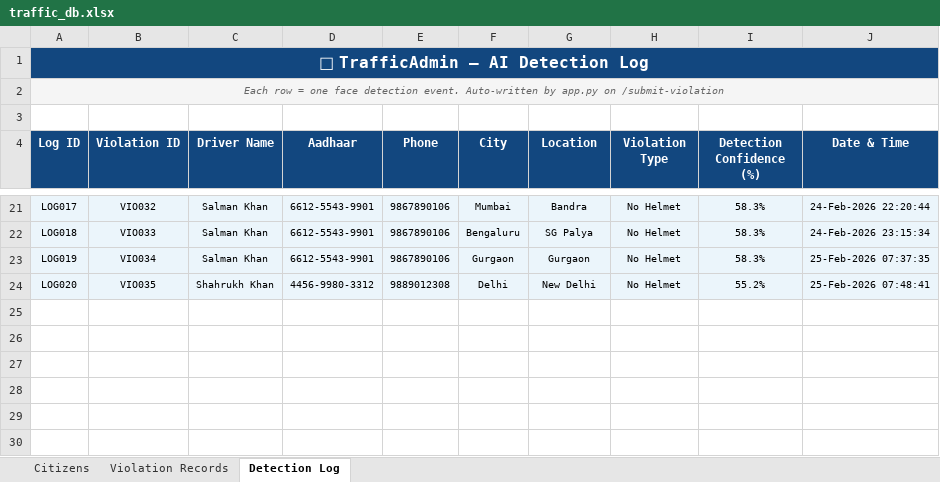
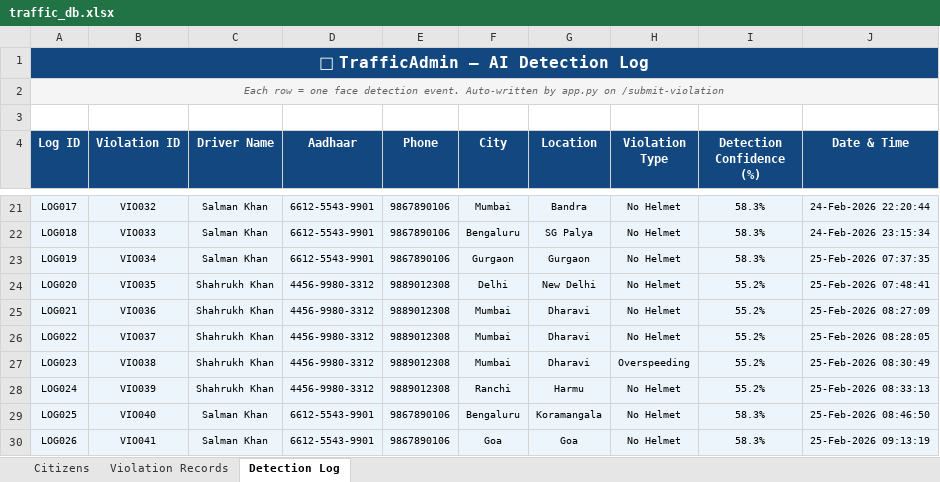
Before and after one commit to pratyushgupta799/traffic_admin, an Excel workbook: face_api/traffic_db.xlsx, sheet Detection Log, drawn as a sheet; only a part is shown, gaps mark what is left out; values as stored, in another font and other column widths than the file's, no borders; the diff names each change by its address in the sheet, - before the commit and + after, or states it on an @@ line.

```diff
--- a/face_api/traffic_db.xlsx (sheet Detection Log)
+++ b/face_api/traffic_db.xlsx (sheet Detection Log)
+row 25: LOG021 | VIO036 | Shahrukh Khan | 4456-9980-3312 | 9889012308 | Mumbai | Dharavi | No Helmet | 55.2% | 25-Feb-2026 08:27:09
+row 26: LOG022 | VIO037 | Shahrukh Khan | 4456-9980-3312 | 9889012308 | Mumbai | Dharavi | No Helmet | 55.2% | 25-Feb-2026 08:28:05
+row 27: LOG023 | VIO038 | Shahrukh Khan | 4456-9980-3312 | 9889012308 | Mumbai | Dharavi | Overspeeding | 55.2% | 25-Feb-2026 08:30:49
+row 28: LOG024 | VIO039 | Shahrukh Khan | 4456-9980-3312 | 9889012308 | Ranchi | Harmu | No Helmet | 55.2% | 25-Feb-2026 08:33:13
+row 29: LOG025 | VIO040 | Salman Khan | 6612-5543-9901 | 9867890106 | Bengaluru | Koramangala | No Helmet | 58.3% | 25-Feb-2026 08:46:50
+row 30: LOG026 | VIO041 | Salman Khan | 6612-5543-9901 | 9867890106 | Goa | Goa | No Helmet | 58.3% | 25-Feb-2026 09:13:19
```
Also changed, not shown: sheet Violation Records, sheet Citizens, face_api/violations.xlsx, 8 other files.
